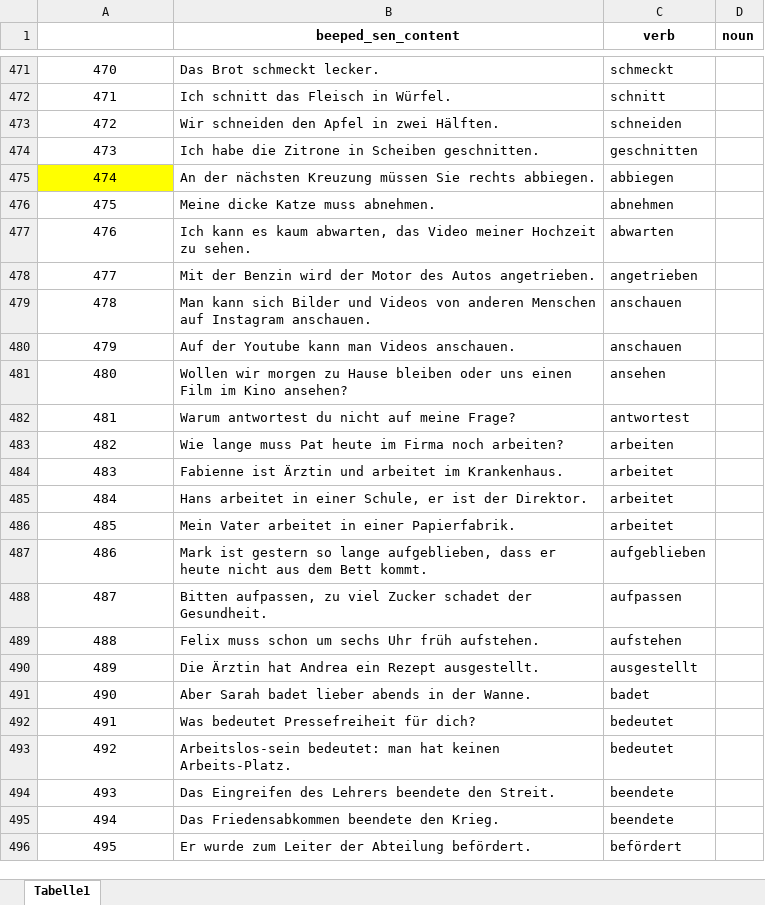
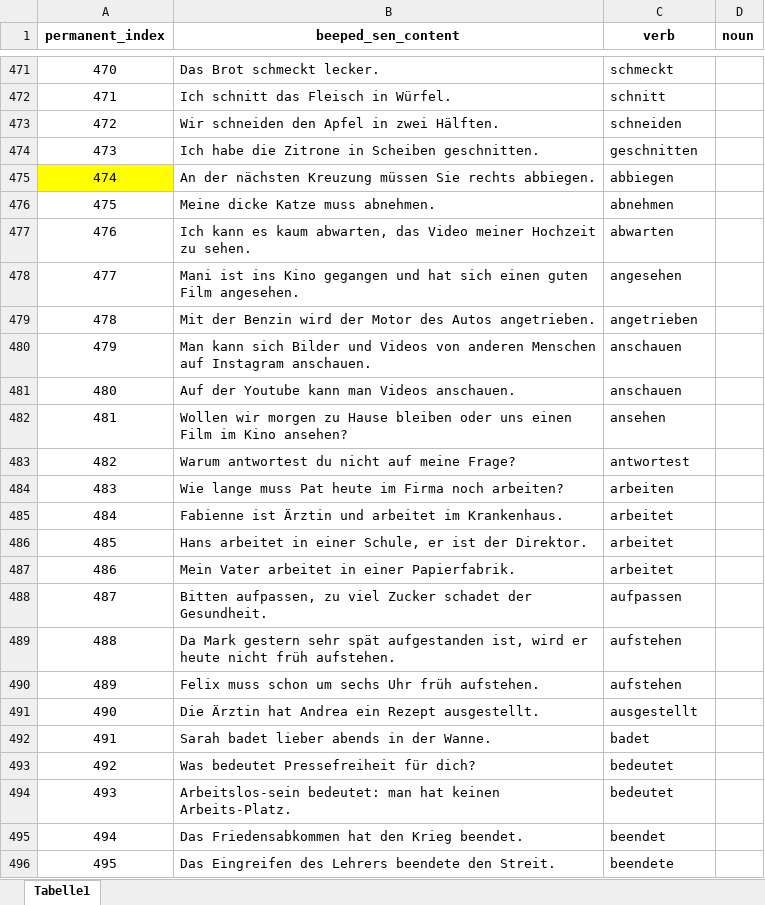
Before and after one commit to TateXu/NIBS_paradigm, an Excel workbook: text/jxu.xlsx, sheet Tabelle1, drawn as a sheet; only a part is shown, gaps mark what is left out; values as stored, in another font and other column widths than the file's, no borders; the diff covers the shown part only; the diff names each change by its address in the sheet, - before the commit and + after, or states it on an @@ line.

Commit message:
Update questions list to balance the proportion of last keyword

```diff
--- a/text/jxu.xlsx (sheet Tabelle1)
+++ b/text/jxu.xlsx (sheet Tabelle1)
-A1: (empty)
+A1: permanent_index
-B478 (beeped_sen_content): Mit der Benzin wird der Motor des Autos angetrieben.
+B478 (beeped_sen_content): Mani ist ins Kino gegangen und hat sich einen guten Film angesehen.
-C478 (verb): angetrieben
+C478 (verb): angesehen
-B479 (beeped_sen_content): Man kann sich Bilder und Videos von anderen Menschen auf Instagram anschauen.
+B479 (beeped_sen_content): Mit der Benzin wird der Motor des Autos angetrieben.
-C479 (verb): anschauen
+C479 (verb): angetrieben
-B480 (beeped_sen_content): Auf der Youtube kann man Videos anschauen.
+B480 (beeped_sen_content): Man kann sich Bilder und Videos von anderen Menschen auf Instagram anschauen.
-B481 (beeped_sen_content): Wollen wir morgen zu Hause bleiben oder uns einen Film im Kino ansehen?
+B481 (beeped_sen_content): Auf der Youtube kann man Videos anschauen.
-C481 (verb): ansehen
+C481 (verb): anschauen
-B482 (beeped_sen_content): Warum antwortest du nicht auf meine Frage?
+B482 (beeped_sen_content): Wollen wir morgen zu Hause bleiben oder uns einen Film im Kino ansehen?
-C482 (verb): antwortest
+C482 (verb): ansehen
-B483 (beeped_sen_content): Wie lange muss Pat heute im Firma noch arbeiten?
+B483 (beeped_sen_content): Warum antwortest du nicht auf meine Frage?
-C483 (verb): arbeiten
+C483 (verb): antwortest
-B484 (beeped_sen_content): Fabienne ist Ärztin und arbeitet im Krankenhaus.
+B484 (beeped_sen_content): Wie lange muss Pat heute im Firma noch arbeiten?
-C484 (verb): arbeitet
+C484 (verb): arbeiten
-B485 (beeped_sen_content): Hans arbeitet in einer Schule, er ist der Direktor.
+B485 (beeped_sen_content): Fabienne ist Ärztin und arbeitet im Krankenhaus.
-B486 (beeped_sen_content): Mein Vater arbeitet in einer Papierfabrik.
+B486 (beeped_sen_content): Hans arbeitet in einer Schule, er ist der Direktor.
-B487 (beeped_sen_content): Mark ist gestern so lange aufgeblieben, dass er heute nicht aus dem Bett kommt.
+B487 (beeped_sen_content): Mein Vater arbeitet in einer Papierfabrik.
-C487 (verb): aufgeblieben
+C487 (verb): arbeitet
-B489 (beeped_sen_content): Felix muss schon um sechs Uhr früh aufstehen.
+B489 (beeped_sen_content): Da Mark gestern sehr spät aufgestanden ist, wird er heute nicht früh aufstehen.
-B490 (beeped_sen_content): Die Ärztin hat Andrea ein Rezept ausgestellt.
+B490 (beeped_sen_content): Felix muss schon um sechs Uhr früh aufstehen.
-C490 (verb): ausgestellt
+C490 (verb): aufstehen
-B491 (beeped_sen_content): Aber Sarah badet lieber abends in der Wanne.
+B491 (beeped_sen_content): Die Ärztin hat Andrea ein Rezept ausgestellt.
-C491 (verb): badet
+C491 (verb): ausgestellt
-B492 (beeped_sen_content): Was bedeutet Pressefreiheit für dich?
+B492 (beeped_sen_content): Sarah badet lieber abends in der Wanne.
-C492 (verb): bedeutet
+C492 (verb): badet
-B493 (beeped_sen_content): Arbeitslos-sein bedeutet: man hat keinen Arbeits-Platz.
+B493 (beeped_sen_content): Was bedeutet Pressefreiheit für dich?
-B494 (beeped_sen_content): Das Eingreifen des Lehrers beendete den Streit.
+B494 (beeped_sen_content): Arbeitslos-sein bedeutet: man hat keinen Arbeits-Platz.
-C494 (verb): beendete
+C494 (verb): bedeutet
-B495 (beeped_sen_content): Das Friedensabkommen beendete den Krieg.
+B495 (beeped_sen_content): Das Friedensabkommen hat den Krieg beendet.
-C495 (verb): beendete
+C495 (verb): beendet
-B496 (beeped_sen_content): Er wurde zum Leiter der Abteilung befördert.
+B496 (beeped_sen_content): Das Eingreifen des Lehrers beendete den Streit.
-C496 (verb): befördert
+C496 (verb): beendete
```
Also changed, not shown: 627 edited cells elsewhere in this sheet, 33 other files.
